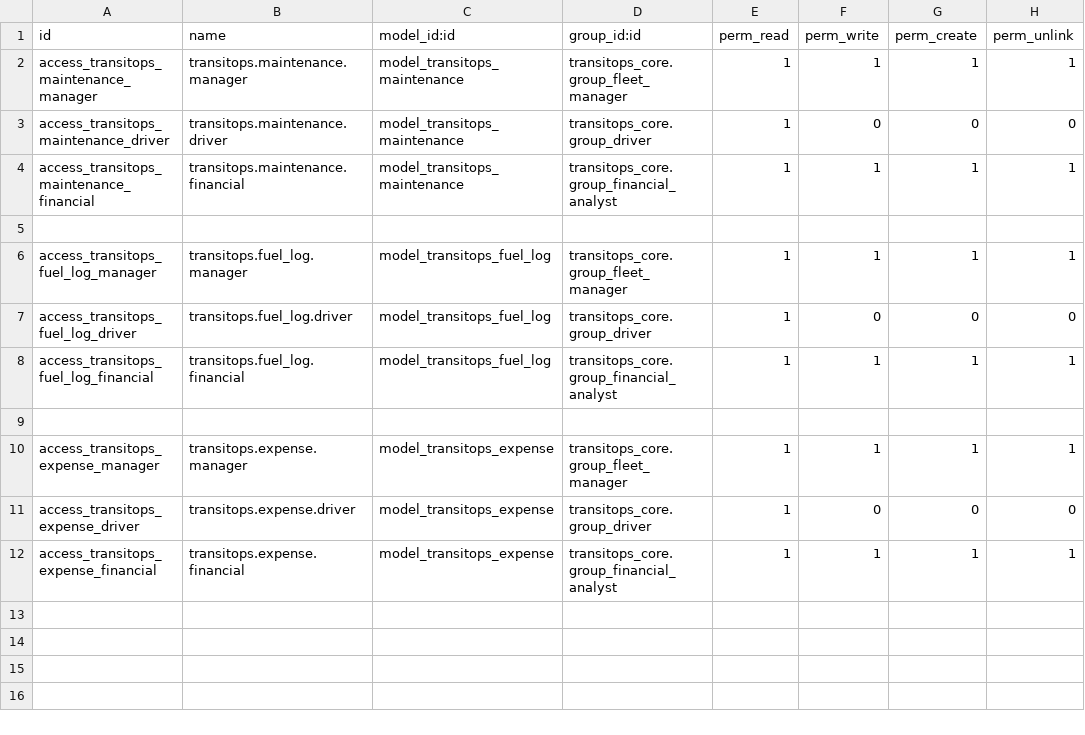
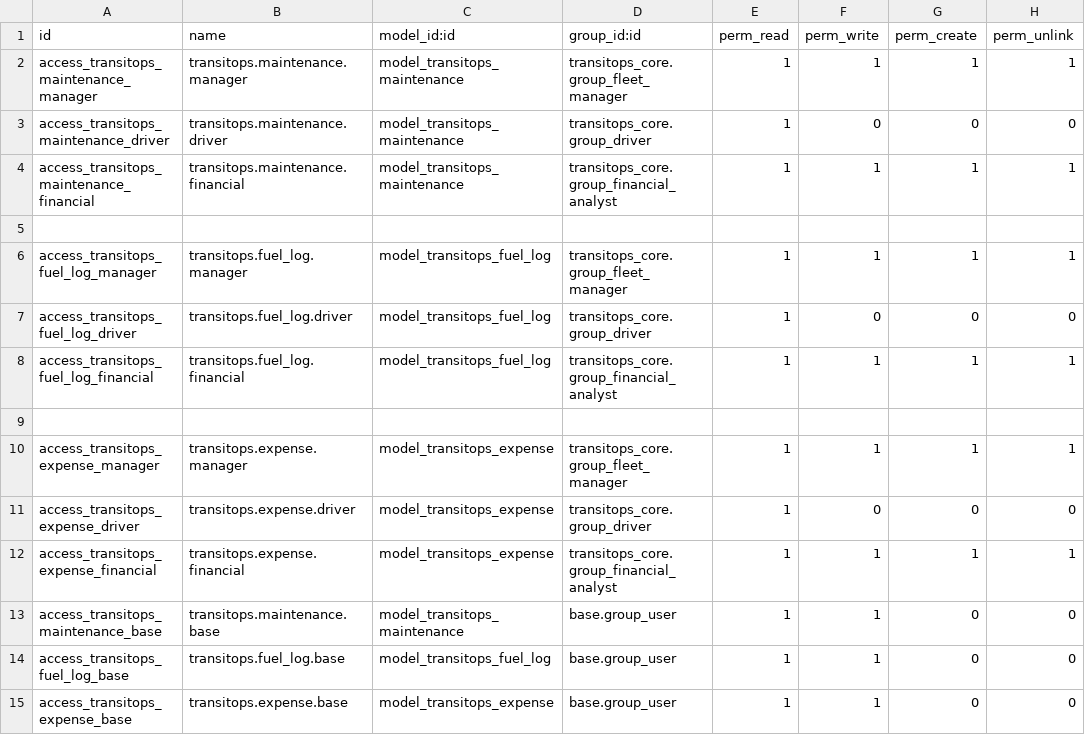
Before and after one commit to Dhara-304TechPioneer/TransitOps-Smart-Transport-Operations-Platform, a CSV file: transitops/addons/transitops_ops/security/ir.model.access.csv, drawn as a sheet.

```diff
--- a/transitops/addons/transitops_ops/security/ir.model.access.csv
+++ b/transitops/addons/transitops_ops/security/ir.model.access.csv
@@ -12 +12,4 @@ access_transitops_expense_driver,transitops.expense.driver,model_transitops_expe
 access_transitops_expense_financial,transitops.expense.financial,model_transitops_expense,transitops_core.group_financial_analyst,1,1,1,1
+access_transitops_maintenance_base,transitops.maintenance.base,model_transitops_maintenance,base.group_user,1,1,0,0
+access_transitops_fuel_log_base,transitops.fuel_log.base,model_transitops_fuel_log,base.group_user,1,1,0,0
+access_transitops_expense_base,transitops.expense.base,model_transitops_expense,base.group_user,1,1,0,0
```
Also changed, not shown: transitops/addons/transitops_core/security/ir.model.access.csv, 29 other files.
